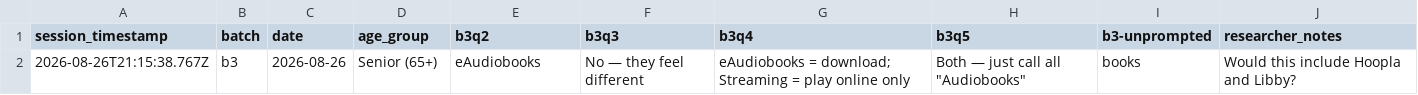
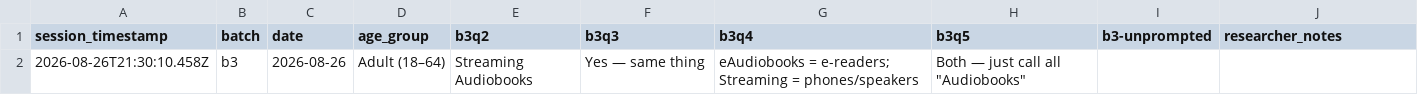
Before and after one commit to northbrooklibrary/site-ux-data, a CSV file: data/NPL_UX_B3_2026-08-26_participant.csv, drawn as a sheet; removed rows and columns are numbered as before the commit, all else as after; the diff names each change by its address in the sheet, - before the commit and + after, or states it on an @@ line.

```diff
--- a/data/NPL_UX_B3_2026-08-26_participant.csv
+++ b/data/NPL_UX_B3_2026-08-26_participant.csv
-row 2: 2026-08-26T21:15:38.767Z | b3 | 2026-08-26 | Senior (65+) | eAudiobooks | No — they feel different | eAudiobooks = download; Streaming = play online only | Both — just call all "Audiobooks" | books | Would this include Hoopla and Libby?
+row 2: 2026-08-26T21:30:10.458Z | b3 | 2026-08-26 | Adult (18–64) | Streaming Audiobooks | Yes — same thing | eAudiobooks = e-readers; Streaming = phones/speakers | Both — just call all "Audiobooks"
```
